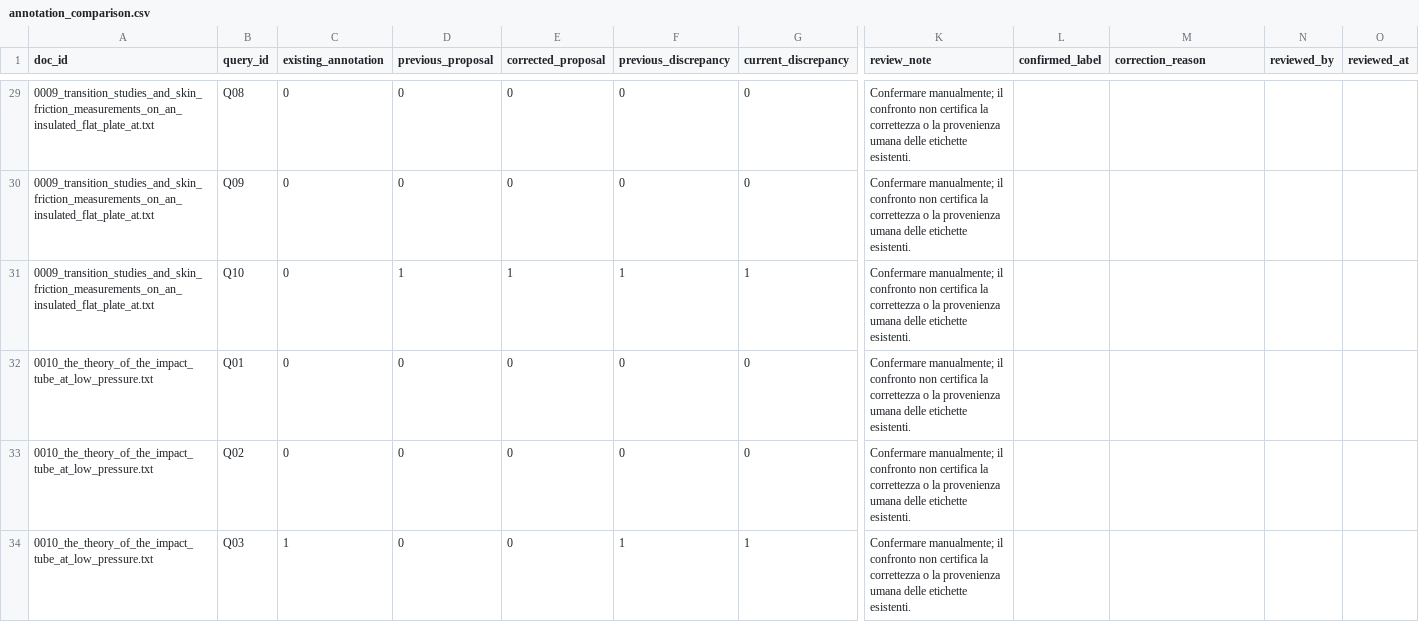
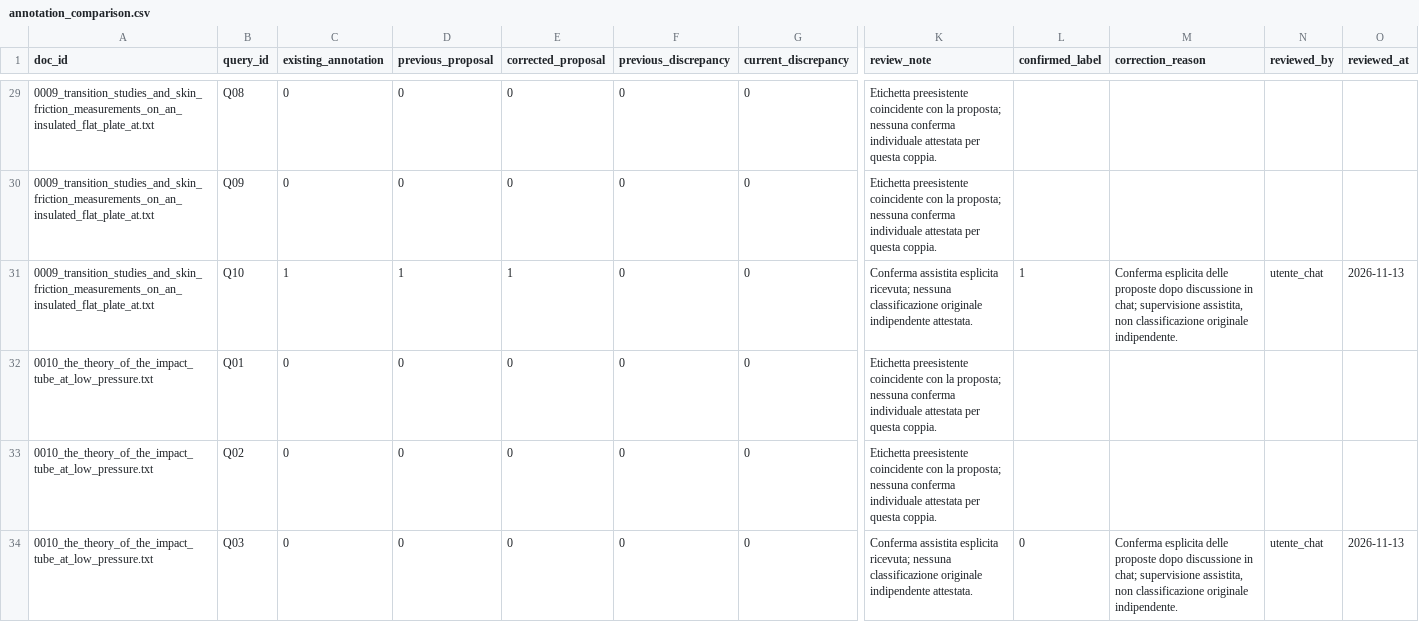
Before and after one commit to pyxidious/text-file-indexing-and-search, a CSV file: evaluation/semantic/codex_proposals/annotation_comparison.csv, drawn as a sheet; only a part is shown, gaps mark what is left out; the diff covers the shown part only; the diff names each change by its address in the sheet, - before the commit and + after, or states it on an @@ line.

```diff
--- a/evaluation/semantic/codex_proposals/annotation_comparison.csv
+++ b/evaluation/semantic/codex_proposals/annotation_comparison.csv
-K29:K30 (review_note): Confermare manualmente; il confronto non certifica la correttezza o la provenienza umana delle etichette esistenti.
+K29:K30 (review_note): Etichetta preesistente coincidente con la proposta; nessuna conferma individuale attestata per questa coppia.
-C31 (existing_annotation): 0
+C31 (existing_annotation): 1
-F31 (previous_discrepancy): 1
+F31 (previous_discrepancy): 0
-G31 (current_discrepancy): 1
+G31 (current_discrepancy): 0
-K31 (review_note): Confermare manualmente; il confronto non certifica la correttezza o la provenienza umana delle etichette esistenti.
+K31 (review_note): Conferma assistita esplicita ricevuta; nessuna classificazione originale indipendente attestata.
-L31 (confirmed_label): (empty)
+L31 (confirmed_label): 1
-M31 (correction_reason): (empty)
+M31 (correction_reason): Conferma esplicita delle proposte dopo discussione in chat; supervisione assistita, non classificazione originale indipendente.
-N31 (reviewed_by): (empty)
+N31 (reviewed_by): utente_chat
-O31 (reviewed_at): (empty)
+O31 (reviewed_at): 2026-11-13
-K32:K33 (review_note): Confermare manualmente; il confronto non certifica la correttezza o la provenienza umana delle etichette esistenti.
+K32:K33 (review_note): Etichetta preesistente coincidente con la proposta; nessuna conferma individuale attestata per questa coppia.
-C34 (existing_annotation): 1
+C34 (existing_annotation): 0
-F34 (previous_discrepancy): 1
+F34 (previous_discrepancy): 0
-G34 (current_discrepancy): 1
+G34 (current_discrepancy): 0
-K34 (review_note): Confermare manualmente; il confronto non certifica la correttezza o la provenienza umana delle etichette esistenti.
+K34 (review_note): Conferma assistita esplicita ricevuta; nessuna classificazione originale indipendente attestata.
-L34 (confirmed_label): (empty)
+L34 (confirmed_label): 0
-M34 (correction_reason): (empty)
+M34 (correction_reason): Conferma esplicita delle proposte dopo discussione in chat; supervisione assistita, non classificazione originale indipendente.
-N34 (reviewed_by): (empty)
+N34 (reviewed_by): utente_chat
-O34 (reviewed_at): (empty)
+O34 (reviewed_at): 2026-11-13
```
Also changed, not shown: 82 edited cells elsewhere in this file, evaluation/semantic/annotations.csv, evaluation/semantic/codex_proposals/annotation_discrepancies.csv, 42 other files.
